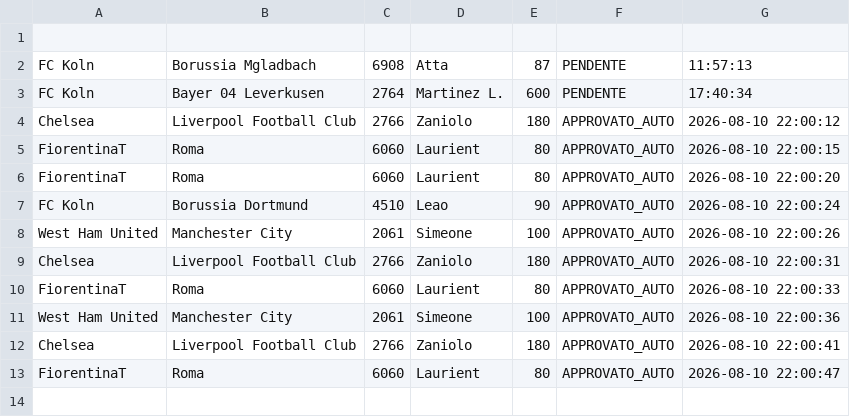
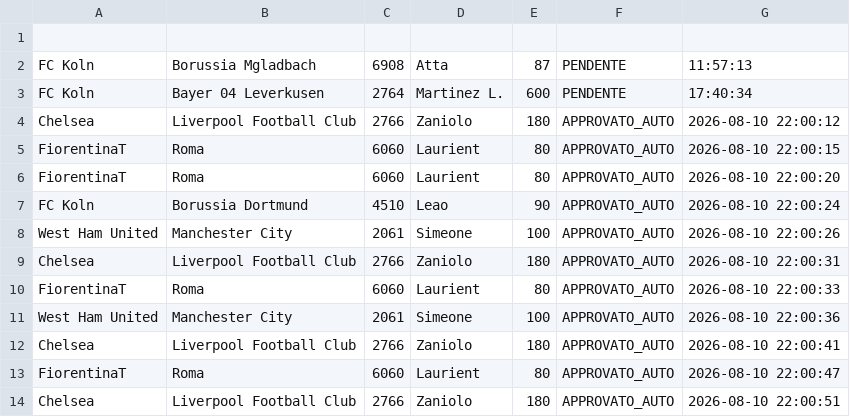
Before and after one commit to boo99ooq/LFM, a CSV file: richieste_scippo.csv, drawn as a sheet.

Commit message:
Clausola Rescissoria (auto): Zaniolo alle 2026-08-10 22:00:51

```diff
--- a/richieste_scippo.csv
+++ b/richieste_scippo.csv
@@ -13 +13,2 @@ Chelsea,Liverpool Football Club,2766,Zaniolo,180,APPROVATO_AUTO,2026-08-10 22:00
 FiorentinaT,Roma,6060,Laurient,80,APPROVATO_AUTO,2026-08-10 22:00:47
+Chelsea,Liverpool Football Club,2766,Zaniolo,180,APPROVATO_AUTO,2026-08-10 22:00:51
```
